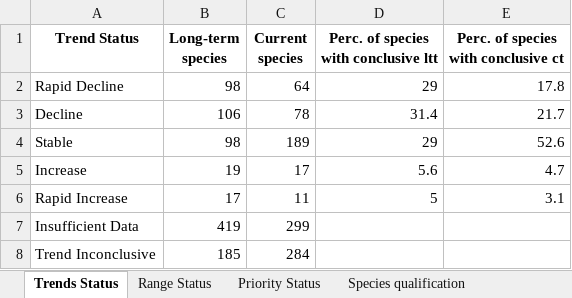
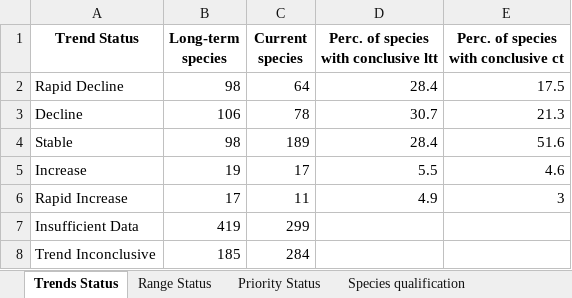
Before and after one commit to stateofindiasbirds/soib_2023, an Excel workbook: 01_analyses_full/results/SoIB_summaries.xlsx, sheet Trends Status, drawn as a sheet; values as stored, in another font and other column widths than the file's, no borders; the diff names each change by its address in the sheet, - before the commit and + after, or states it on an @@ line.

```diff
--- a/01_analyses_full/results/SoIB_summaries.xlsx (sheet Trends Status)
+++ b/01_analyses_full/results/SoIB_summaries.xlsx (sheet Trends Status)
-D2: 29
+D2: 28.4
-E2: 17.8
+E2: 17.5
-D3: 31.4
+D3: 30.7
-E3: 21.7
+E3: 21.3
-D4: 29
+D4: 28.4
-E4: 52.6
+E4: 51.6
-D5: 5.6
+D5: 5.5
-E5: 4.7
+E5: 4.6
-D6: 5
+D6: 4.9
-E6: 3.1
+E6: 3
```
Also changed, not shown: sheet High Priority break up, sheet Reason for downlisting, sheet Species qualification, 3 other files.
